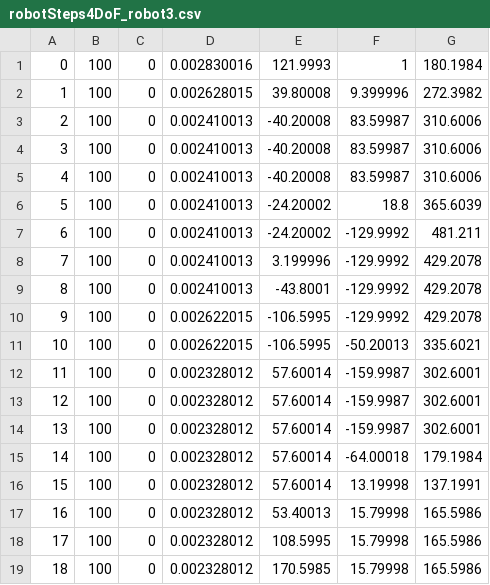
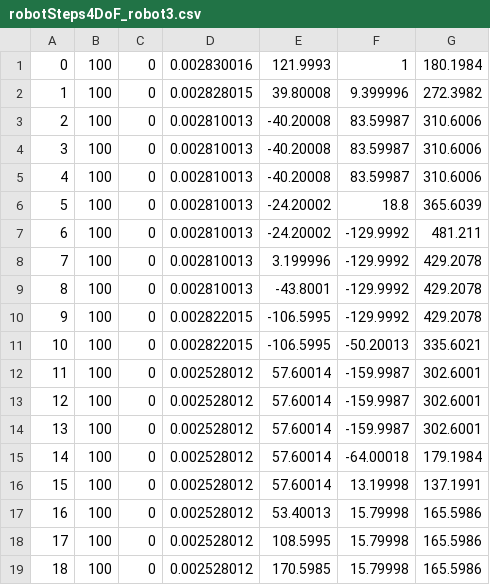
Before and after one commit to whdusgk/SemiConductorDigitalTwin, a CSV file: robotSteps4DoF_robot3.csv, drawn as a sheet.

Commit message:
FIX: 250120_UNITY_RobotMechanism
- Robot Step 수정

```diff
--- a/robotSteps4DoF_robot3.csv
+++ b/robotSteps4DoF_robot3.csv
@@ -1,19 +1,19 @@
 0,100,0,0.002830016,121.9993,1,180.1984
-1,100,0,0.002628015,39.80008,9.399996,272.3982
-2,100,0,0.002410013,-40.20008,83.59987,310.6006
-3,100,0,0.002410013,-40.20008,83.59987,310.6006
-4,100,0,0.002410013,-40.20008,83.59987,310.6006
-5,100,0,0.002410013,-24.20002,18.8,365.6039
-6,100,0,0.002410013,-24.20002,-129.9992,481.211
-7,100,0,0.002410013,3.199996,-129.9992,429.2078
-8,100,0,0.002410013,-43.8001,-129.9992,429.2078
-9,100,0,0.002622015,-106.5995,-129.9992,429.2078
-10,100,0,0.002622015,-106.5995,-50.20013,335.6021
-11,100,0,0.002328012,57.60014,-159.9987,302.6001
-12,100,0,0.002328012,57.60014,-159.9987,302.6001
-13,100,0,0.002328012,57.60014,-159.9987,302.6001
-14,100,0,0.002328012,57.60014,-64.00018,179.1984
-15,100,0,0.002328012,57.60014,13.19998,137.1991
-16,100,0,0.002328012,53.40013,15.79998,165.5986
-17,100,0,0.002328012,108.5995,15.79998,165.5986
-18,100,0,0.002328012,170.5985,15.79998,165.5986
+1,100,0,0.002828015,39.80008,9.399996,272.3982
+2,100,0,0.002810013,-40.20008,83.59987,310.6006
+3,100,0,0.002810013,-40.20008,83.59987,310.6006
+4,100,0,0.002810013,-40.20008,83.59987,310.6006
+5,100,0,0.002810013,-24.20002,18.8,365.6039
+6,100,0,0.002810013,-24.20002,-129.9992,481.211
+7,100,0,0.002810013,3.199996,-129.9992,429.2078
+8,100,0,0.002810013,-43.8001,-129.9992,429.2078
+9,100,0,0.002822015,-106.5995,-129.9992,429.2078
+10,100,0,0.002822015,-106.5995,-50.20013,335.6021
+11,100,0,0.002528012,57.60014,-159.9987,302.6001
+12,100,0,0.002528012,57.60014,-159.9987,302.6001
+13,100,0,0.002528012,57.60014,-159.9987,302.6001
+14,100,0,0.002528012,57.60014,-64.00018,179.1984
+15,100,0,0.002528012,57.60014,13.19998,137.1991
+16,100,0,0.002528012,53.40013,15.79998,165.5986
+17,100,0,0.002528012,108.5995,15.79998,165.5986
+18,100,0,0.002528012,170.5985,15.79998,165.5986
```
Also changed, not shown: robotSteps4DoF_robot4.csv, 4 other files.
